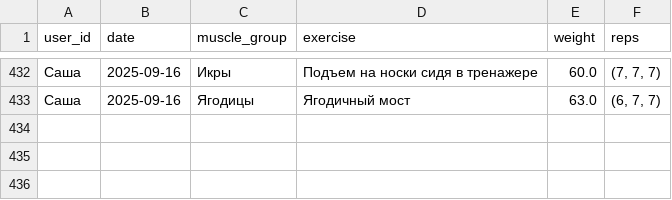
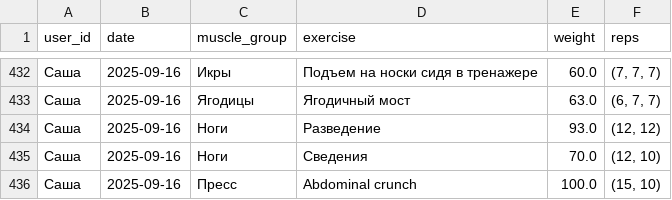
Before and after one commit to v0r0bi0v/gym-statistics, a CSV file: workouts.csv, drawn as a sheet; only a part is shown, gaps mark what is left out; the diff names each change by its address in the sheet, - before the commit and + after, or states it on an @@ line.

Commit message:
GYM AUTOCOMMIT 2025-09-16 06:08:14 UTC

```diff
--- a/workouts.csv
+++ b/workouts.csv
+row 434: Саша | 2025-09-16 | Ноги | Разведение | 93.0 | (12, 12)
+row 435: Саша | 2025-09-16 | Ноги | Сведения | 70.0 | (12, 10)
+row 436: Саша | 2025-09-16 | Пресс | Abdominal crunch | 100.0 | (15, 10)
```
